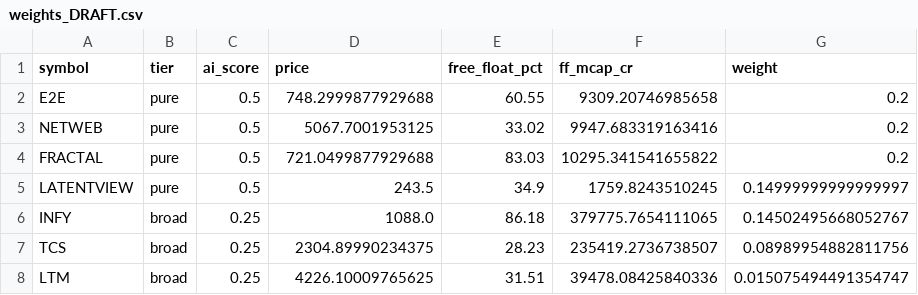
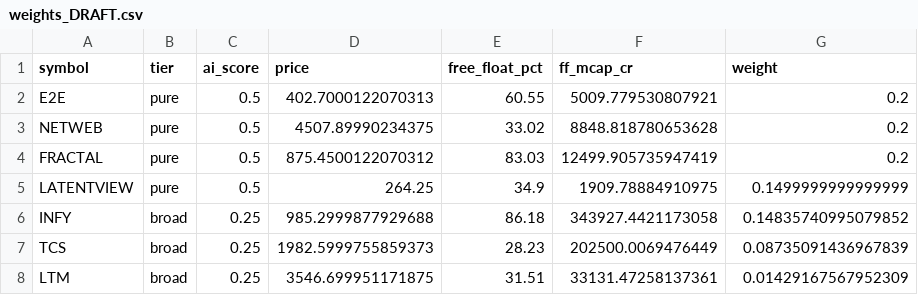
Before and after one commit to Harshapp45/india-pure-ai-index, a CSV file: data/processed/weights_DRAFT.csv, drawn as a sheet.

```diff
--- a/data/processed/weights_DRAFT.csv
+++ b/data/processed/weights_DRAFT.csv
@@ -1,8 +1,8 @@
 symbol,tier,ai_score,price,free_float_pct,ff_mcap_cr,weight
-E2E,pure,0.5,748.2999877929688,60.55,9309.20746985658,0.2
-NETWEB,pure,0.5,5067.7001953125,33.02,9947.683319163416,0.2
-FRACTAL,pure,0.5,721.0499877929688,83.03,10295.341541655822,0.2
-LATENTVIEW,pure,0.5,243.5,34.9,1759.8243510245,0.14999999999999997
-INFY,broad,0.25,1088.0,86.18,379775.7654111065,0.14502495668052767
-TCS,broad,0.25,2304.89990234375,28.23,235419.2736738507,0.08989954882811756
-LTM,broad,0.25,4226.10009765625,31.51,39478.08425840336,0.015075494491354747
+E2E,pure,0.5,402.7000122070313,60.55,5009.779530807921,0.2
+NETWEB,pure,0.5,4507.89990234375,33.02,8848.818780653628,0.2
+FRACTAL,pure,0.5,875.4500122070312,83.03,12499.905735947419,0.2
+LATENTVIEW,pure,0.5,264.25,34.9,1909.78884910975,0.1499999999999999
+INFY,broad,0.25,985.2999877929688,86.18,343927.4421173058,0.14835740995079852
+TCS,broad,0.25,1982.5999755859373,28.23,202500.0069476449,0.08735091436967839
+LTM,broad,0.25,3546.699951171875,31.51,33131.47258137361,0.01429167567952309
```
Also changed, not shown: data/raw/prices/adj_close.csv, data/raw/prices/close.csv, 2 other files.
